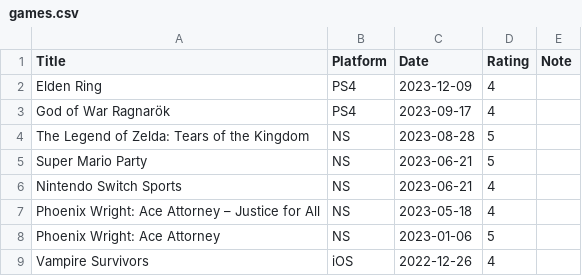
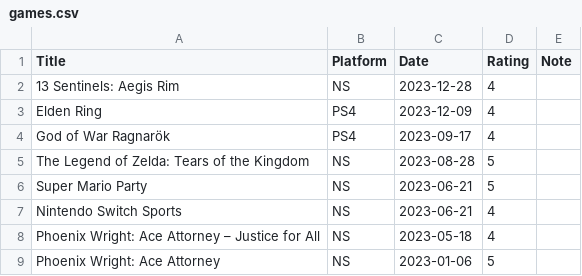
Before and after one commit to gujiaxi/gujiaxi.github.io, a CSV file: _data/games.csv, drawn as a sheet; only a part is shown; the shorter side is filled out with more unchanged rows; the diff names each change by its address in the sheet, - before the commit and + after, or states it on an @@ line.

```diff
--- a/_data/games.csv
+++ b/_data/games.csv
+row 2: 13 Sentinels: Aegis Rim | NS | 2023-12-28 | 4
```
Also changed, not shown: _data/books.csv, _data/movies.csv.
